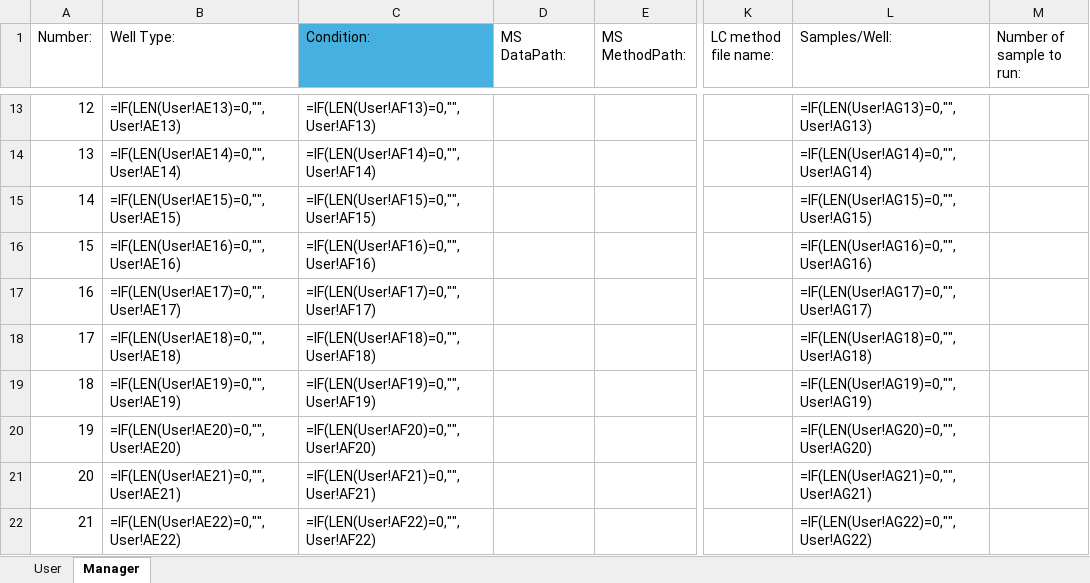
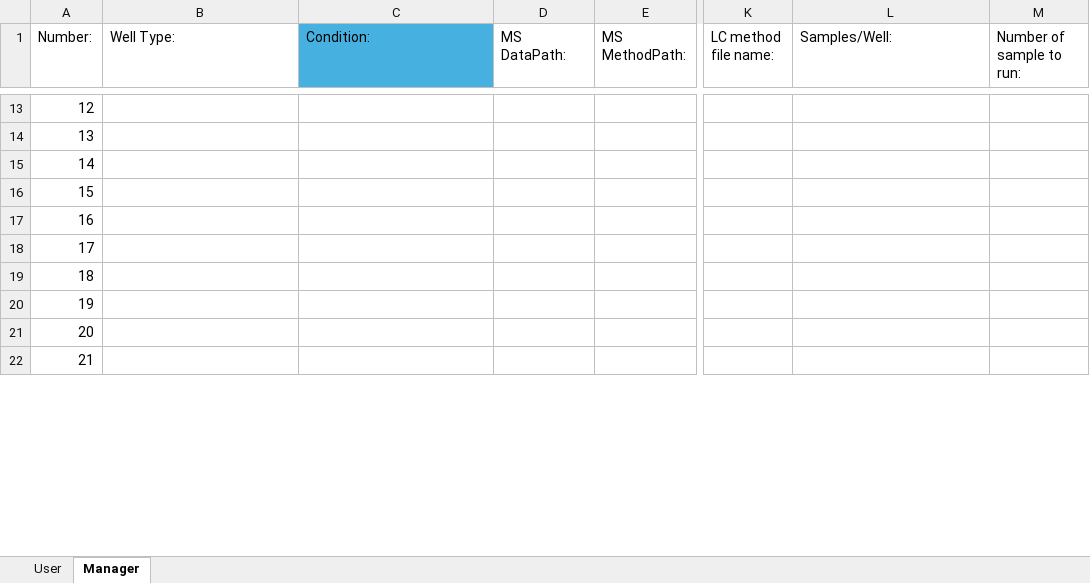
Before and after one commit to RTKlab-BYU/worklist_generation, an Excel workbook: excel_utils/outputs/worklist_conditions_project_12.xlsx, sheet Manager, drawn as a sheet; only a part is shown, gaps mark what is left out; values as stored, in another font and other column widths than the file's, no borders; formulas without a stored value are shown as written; the diff covers the shown part only; the diff names each change by its address in the sheet, - before the commit and + after, or states it on an @@ line.

```diff
--- a/excel_utils/outputs/worklist_conditions_project_12.xlsx (sheet Manager)
+++ b/excel_utils/outputs/worklist_conditions_project_12.xlsx (sheet Manager)
-B13 (Well Type:): =IF(LEN(User!AE13)=0,"",User!AE13)
+B13 (Well Type:): (empty)
-C13 (Condition:): =IF(LEN(User!AF13)=0,"",User!AF13)
+C13 (Condition:): (empty)
-L13 (Samples/Well:): =IF(LEN(User!AG13)=0,"",User!AG13)
+L13 (Samples/Well:): (empty)
-B14 (Well Type:): =IF(LEN(User!AE14)=0,"",User!AE14)
+B14 (Well Type:): (empty)
-C14 (Condition:): =IF(LEN(User!AF14)=0,"",User!AF14)
+C14 (Condition:): (empty)
-L14 (Samples/Well:): =IF(LEN(User!AG14)=0,"",User!AG14)
+L14 (Samples/Well:): (empty)
-B15 (Well Type:): =IF(LEN(User!AE15)=0,"",User!AE15)
+B15 (Well Type:): (empty)
-C15 (Condition:): =IF(LEN(User!AF15)=0,"",User!AF15)
+C15 (Condition:): (empty)
-L15 (Samples/Well:): =IF(LEN(User!AG15)=0,"",User!AG15)
+L15 (Samples/Well:): (empty)
-B16 (Well Type:): =IF(LEN(User!AE16)=0,"",User!AE16)
+B16 (Well Type:): (empty)
-C16 (Condition:): =IF(LEN(User!AF16)=0,"",User!AF16)
+C16 (Condition:): (empty)
-L16 (Samples/Well:): =IF(LEN(User!AG16)=0,"",User!AG16)
+L16 (Samples/Well:): (empty)
-B17 (Well Type:): =IF(LEN(User!AE17)=0,"",User!AE17)
+B17 (Well Type:): (empty)
-C17 (Condition:): =IF(LEN(User!AF17)=0,"",User!AF17)
+C17 (Condition:): (empty)
-L17 (Samples/Well:): =IF(LEN(User!AG17)=0,"",User!AG17)
+L17 (Samples/Well:): (empty)
-B18 (Well Type:): =IF(LEN(User!AE18)=0,"",User!AE18)
+B18 (Well Type:): (empty)
-C18 (Condition:): =IF(LEN(User!AF18)=0,"",User!AF18)
+C18 (Condition:): (empty)
-L18 (Samples/Well:): =IF(LEN(User!AG18)=0,"",User!AG18)
+L18 (Samples/Well:): (empty)
-B19 (Well Type:): =IF(LEN(User!AE19)=0,"",User!AE19)
+B19 (Well Type:): (empty)
-C19 (Condition:): =IF(LEN(User!AF19)=0,"",User!AF19)
+C19 (Condition:): (empty)
-L19 (Samples/Well:): =IF(LEN(User!AG19)=0,"",User!AG19)
+L19 (Samples/Well:): (empty)
-B20 (Well Type:): =IF(LEN(User!AE20)=0,"",User!AE20)
+B20 (Well Type:): (empty)
-C20 (Condition:): =IF(LEN(User!AF20)=0,"",User!AF20)
+C20 (Condition:): (empty)
-L20 (Samples/Well:): =IF(LEN(User!AG20)=0,"",User!AG20)
+L20 (Samples/Well:): (empty)
-B21 (Well Type:): =IF(LEN(User!AE21)=0,"",User!AE21)
+B21 (Well Type:): (empty)
-C21 (Condition:): =IF(LEN(User!AF21)=0,"",User!AF21)
+C21 (Condition:): (empty)
-L21 (Samples/Well:): =IF(LEN(User!AG21)=0,"",User!AG21)
+L21 (Samples/Well:): (empty)
-B22 (Well Type:): =IF(LEN(User!AE22)=0,"",User!AE22)
+B22 (Well Type:): (empty)
-C22 (Condition:): =IF(LEN(User!AF22)=0,"",User!AF22)
+C22 (Condition:): (empty)
-L22 (Samples/Well:): =IF(LEN(User!AG22)=0,"",User!AG22)
+L22 (Samples/Well:): (empty)
```
Also changed, not shown: 215 edited cells elsewhere in this sheet, sheet User, metadata_capture/excel_utils/templates/worklist_template_blank.xlsx, 34 other files.
